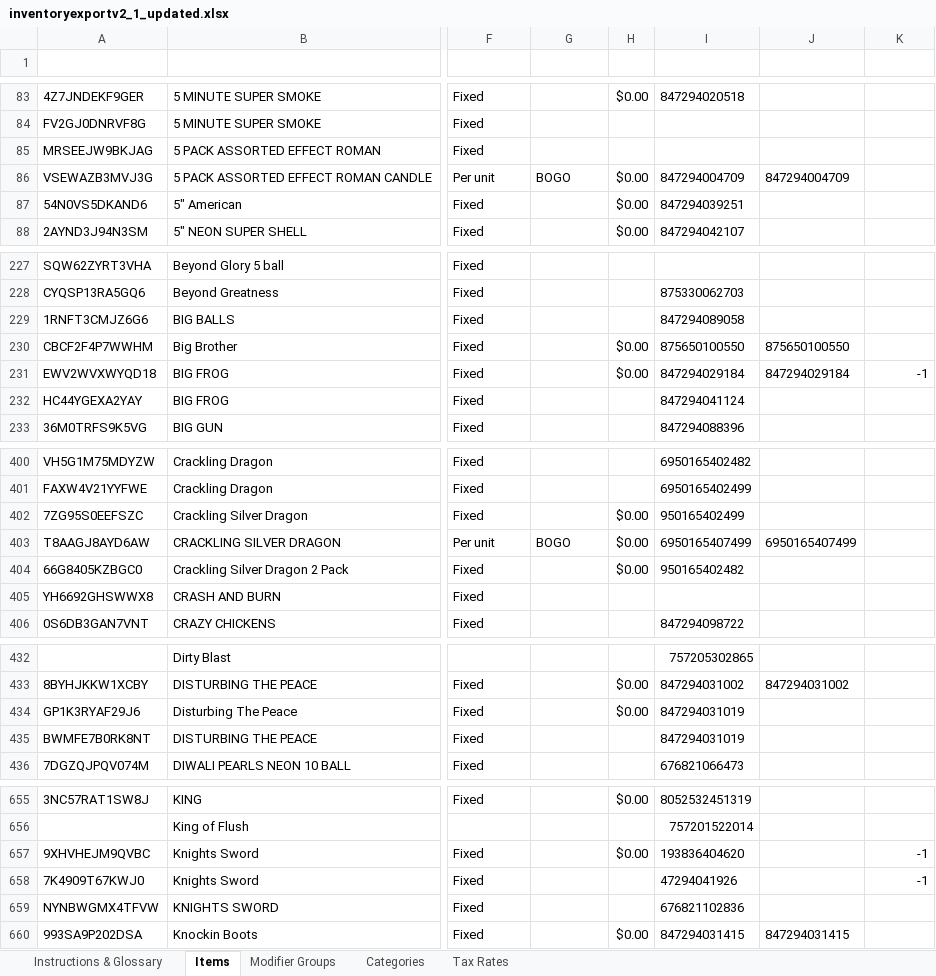
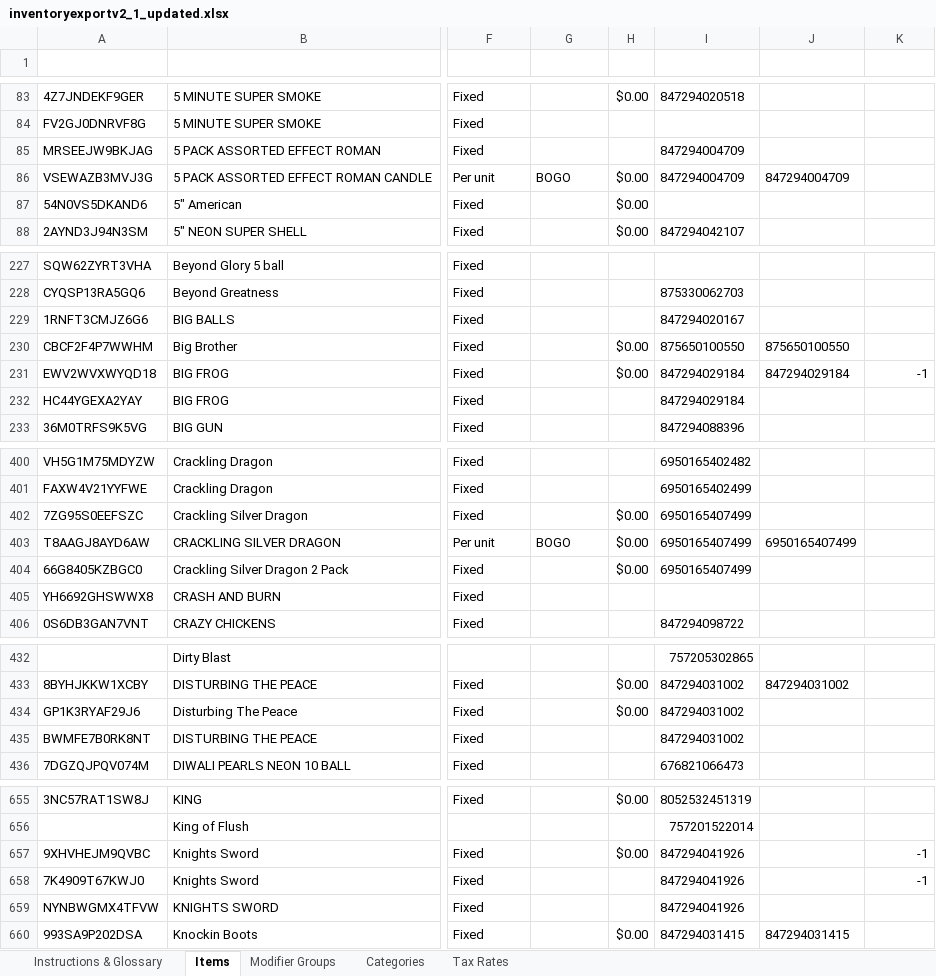
Before and after one commit to alexlachmandas/tent-scanner, an Excel workbook: inventoryexportv2_1_updated.xlsx, sheet Items, drawn as a sheet; only a part is shown, gaps mark what is left out; values as stored, in another font and other column widths than the file's, no borders; conditional formats and table styles not drawn; the diff covers the shown part only; the diff names each change by its address in the sheet, - before the commit and + after, or states it on an @@ line.

```diff
--- a/inventoryexportv2_1_updated.xlsx (sheet Items)
+++ b/inventoryexportv2_1_updated.xlsx (sheet Items)
-I85 (Product Code): (empty)
+I85 (Product Code): 847294004709
-I87 (Product Code): 847294039251
+I87 (Product Code): (empty)
-I229 (Product Code): 847294089058
+I229 (Product Code): 847294020167
-I232 (Product Code): 847294041124
+I232 (Product Code): 847294029184
-I402 (Product Code): 950165402499
+I402 (Product Code): 6950165407499
-I404 (Product Code): 950165402482
+I404 (Product Code): 6950165407499
-I434:I435 (Product Code): 847294031019
+I434:I435 (Product Code): 847294031002
-I657 (Product Code): 193836404620
+I657 (Product Code): 847294041926
-I658 (Product Code): 47294041926
+I658 (Product Code): 847294041926
-I659 (Product Code): 676821102836
+I659 (Product Code): 847294041926
```
Also changed, not shown: 63 edited cells elsewhere in this sheet, 1 other file.
